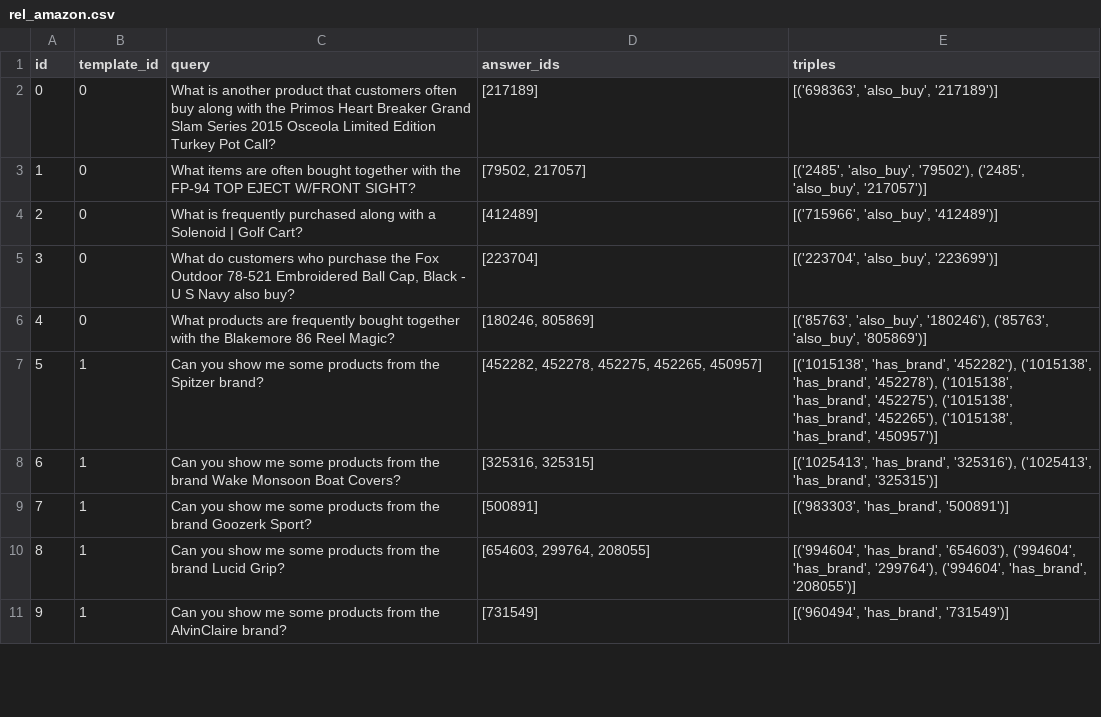
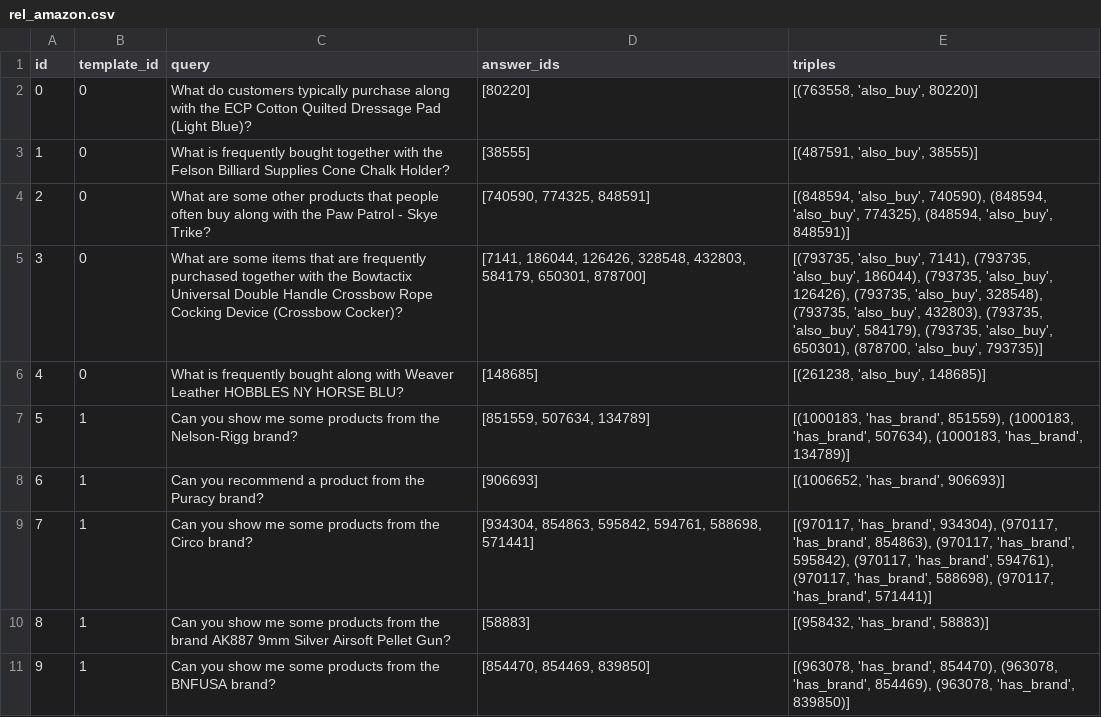
Before and after one commit to LuchsHub/GraphRAG_Robustness, a CSV file: qa_datasets/rel_amazon.csv, drawn as a sheet; only a part is shown; the diff covers the shown part only.

Commit message:
New run

```diff
--- a/qa_datasets/rel_amazon.csv
+++ b/qa_datasets/rel_amazon.csv
@@ -1,11 +1,11 @@
 id,template_id,query,answer_ids,triples
-0,0,What is another product that customers often buy along with the Primos Heart Breaker Grand Slam Series 2015 Osceola Limited Edition Turkey Pot Call?,[217189],"[('698363', 'also_buy', '217189')]"
-1,0,What items are often bought together with the FP-94 TOP EJECT W/FRONT SIGHT?,"[79502, 217057]","[('2485', 'also_buy', '79502'), ('2485', 'also_buy', '217057')]"
-2,0,What is frequently purchased along with a Solenoid | Golf Cart?,[412489],"[('715966', 'also_buy', '412489')]"
-3,0,"What do customers who purchase the Fox Outdoor 78-521 Embroidered Ball Cap, Black - U S Navy also buy?",[223704],"[('223704', 'also_buy', '223699')]"
-4,0,What products are frequently bought together with the Blakemore 86 Reel Magic?,"[180246, 805869]","[('85763', 'also_buy', '180246'), ('85763', 'also_buy', '805869')]"
-5,1,Can you show me some products from the Spitzer brand?,"[452282, 452278, 452275, 452265, 450957]","[('1015138', 'has_brand', '452282'), ('1015138', 'has_brand', '452278'), ('1015138', 'has_brand', '452275'), ('1015138', 'has_brand', '452265'), ('1015138', 'has_brand', '450957')]"
-6,1,Can you show me some products from the brand Wake Monsoon Boat Covers?,"[325316, 325315]","[('1025413', 'has_brand', '325316'), ('1025413', 'has_brand', '325315')]"
-7,1,Can you show me some products from the brand Goozerk Sport?,[500891],"[('983303', 'has_brand', '500891')]"
-8,1,Can you show me some products from the brand Lucid Grip?,"[654603, 299764, 208055]","[('994604', 'has_brand', '654603'), ('994604', 'has_brand', '299764'), ('994604', 'has_brand', '208055')]"
-9,1,Can you show me some products from the AlvinClaire brand?,[731549],"[('960494', 'has_brand', '731549')]"
+0,0,What do customers typically purchase along with the ECP Cotton Quilted Dressage Pad (Light Blue)?,[80220],"[(763558, 'also_buy', 80220)]"
+1,0,What is frequently bought together with the Felson Billiard Supplies Cone Chalk Holder?,[38555],"[(487591, 'also_buy', 38555)]"
+2,0,What are some other products that people often buy along with the Paw Patrol - Skye Trike?,"[740590, 774325, 848591]","[(848594, 'also_buy', 740590), (848594, 'also_buy', 774325), (848594, 'also_buy', 848591)]"
+3,0,What are some items that are frequently purchased together with the Bowtactix Universal Double Handle Crossbow Rope Cocking Device (Crossbow Cocker)?,"[7141, 186044, 126426, 328548, 432803, 584179, 650301, 878700]","[(793735, 'also_buy', 7141), (793735, 'also_buy', 186044), (793735, 'also_buy', 126426), (793735, 'also_buy', 328548), (793735, 'also_buy', 432803), (793735, 'also_buy', 584179), (793735, 'also_buy', 650301), (878700, 'also_buy', 793735)]"
+4,0,What is frequently bought along with Weaver Leather HOBBLES NY HORSE BLU?,[148685],"[(261238, 'also_buy', 148685)]"
+5,1,Can you show me some products from the Nelson-Rigg brand?,"[851559, 507634, 134789]","[(1000183, 'has_brand', 851559), (1000183, 'has_brand', 507634), (1000183, 'has_brand', 134789)]"
+6,1,Can you recommend a product from the Puracy brand?,[906693],"[(1006652, 'has_brand', 906693)]"
+7,1,Can you show me some products from the Circo brand?,"[934304, 854863, 595842, 594761, 588698, 571441]","[(970117, 'has_brand', 934304), (970117, 'has_brand', 854863), (970117, 'has_brand', 595842), (970117, 'has_brand', 594761), (970117, 'has_brand', 588698), (970117, 'has_brand', 571441)]"
+8,1,Can you show me some products from the brand AK887 9mm Silver Airsoft Pellet Gun?,[58883],"[(958432, 'has_brand', 58883)]"
+9,1,Can you show me some products from the BNFUSA brand?,"[854470, 854469, 839850]","[(963078, 'has_brand', 854470), (963078, 'has_brand', 854469), (963078, 'has_brand', 839850)]"
```
Also changed, not shown: 60 edited cells elsewhere in this file.
